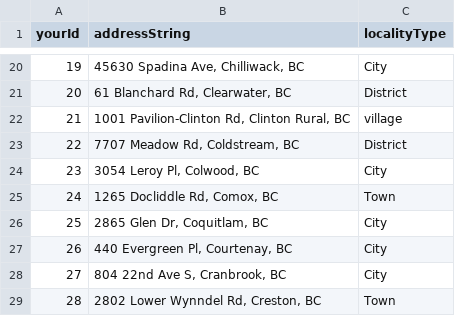
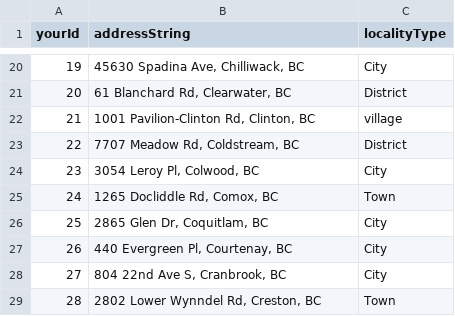
Before and after one commit to bcgov/ols-geocoder, a CSV file: sites_bc.csv, drawn as a sheet; only a part is shown, gaps mark what is left out.

Commit message:
Update sites_bc.csv
Updating 1001 Pavilion-Clinton Rd, Clinton Rural, BC to be 1001 Pavilion-Clinton Rd, Clinton, BC

```diff
--- a/sites_bc.csv
+++ b/sites_bc.csv
@@ -21,3 +21,3 @@ yourId,addressString,localityType
 20,"61 Blanchard Rd, Clearwater, BC",District
-21,"1001 Pavilion-Clinton Rd, Clinton Rural, BC",village
+21,"1001 Pavilion-Clinton Rd, Clinton, BC",village
 22,"7707 Meadow Rd, Coldstream, BC",District
```
